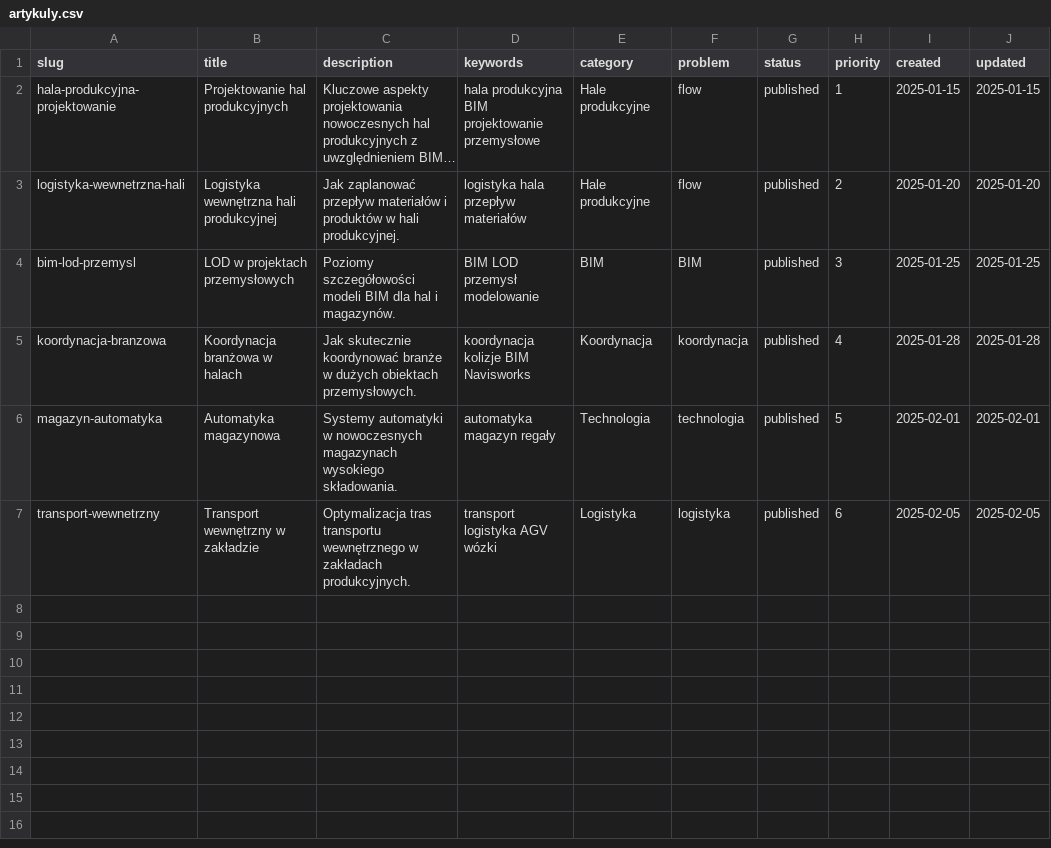
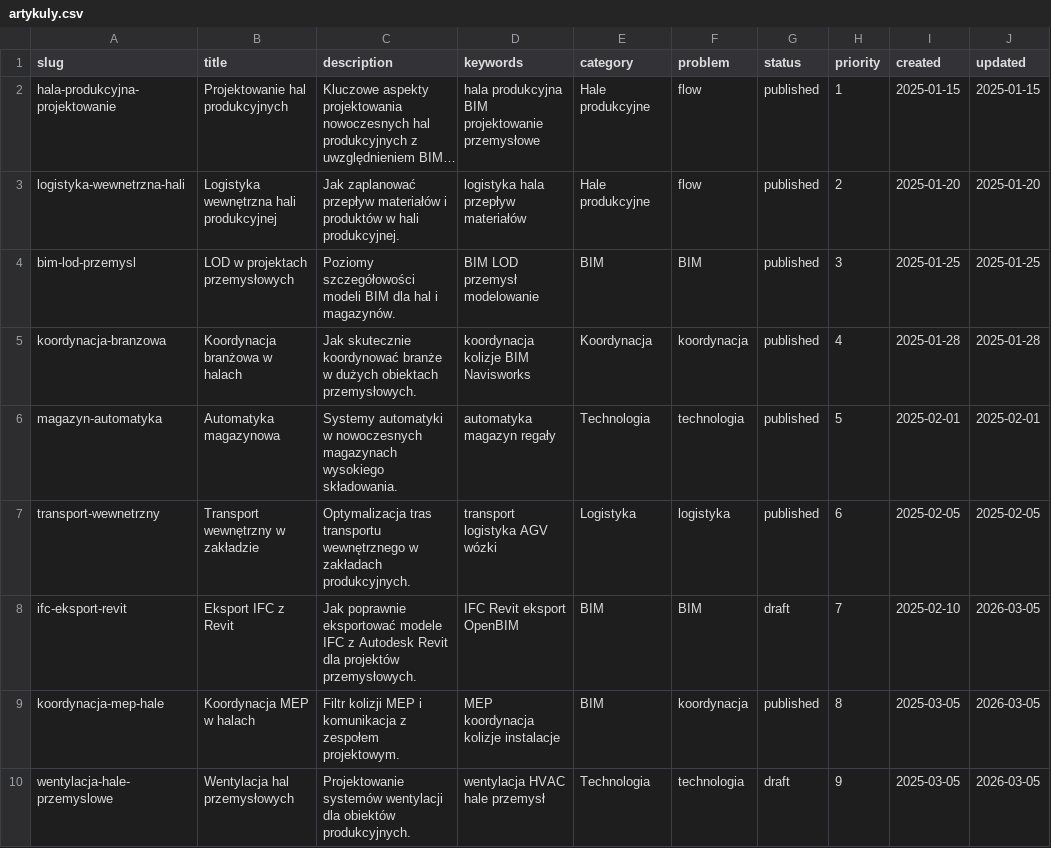
Before and after one commit to ChoroboroGit/iabim-site, a CSV file: artykuly.csv, drawn as a sheet; long unchanged cells end in …; the diff names each change by its address in the sheet, - before the commit and + after, or states it on an @@ line.

```diff
--- a/artykuly.csv
+++ b/artykuly.csv
+row 8: ifc-eksport-revit | Eksport IFC z Revit | Jak poprawnie eksportować modele IFC z Autodesk Revit dla projektów przemysłowych. | IFC Revit eksport OpenBIM | BIM | BIM | draft | 7 | 2025-02-10 | 2026-03-05
+row 9: koordynacja-mep-hale | Koordynacja MEP w halach | Filtr kolizji MEP i komunikacja z zespołem projektowym. | MEP koordynacja kolizje instalacje | BIM | koordynacja | published | 8 | 2025-03-05 | 2026-03-05
+row 10: wentylacja-hale-przemyslowe | Wentylacja hal przemysłowych | Projektowanie systemów wentylacji dla obiektów produkcyjnych. | wentylacja HVAC hale przemysł | Technologia | technologia | draft | 9 | 2025-03-05 | 2026-03-05
```
Also changed, not shown: 9 other files.
